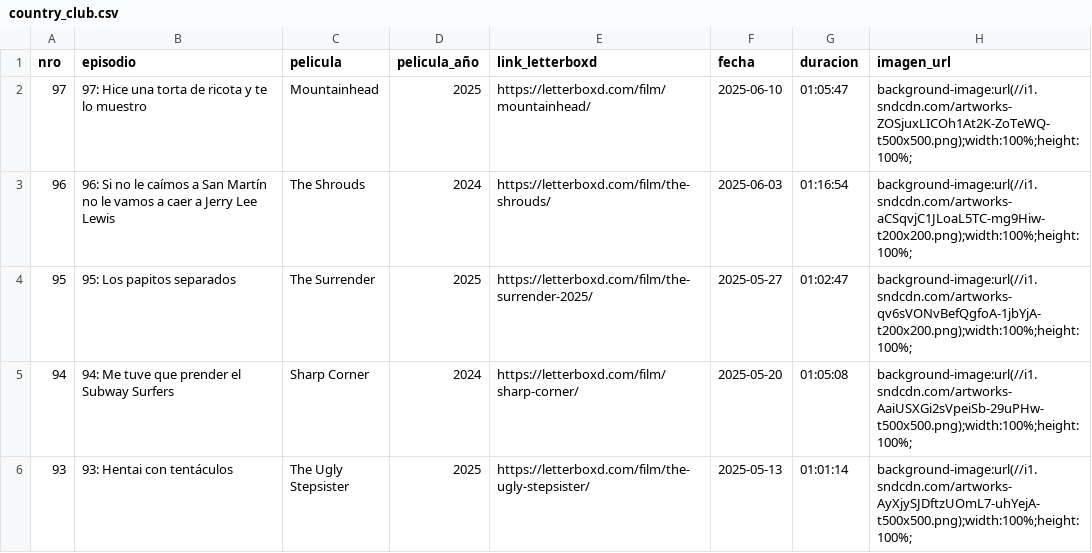
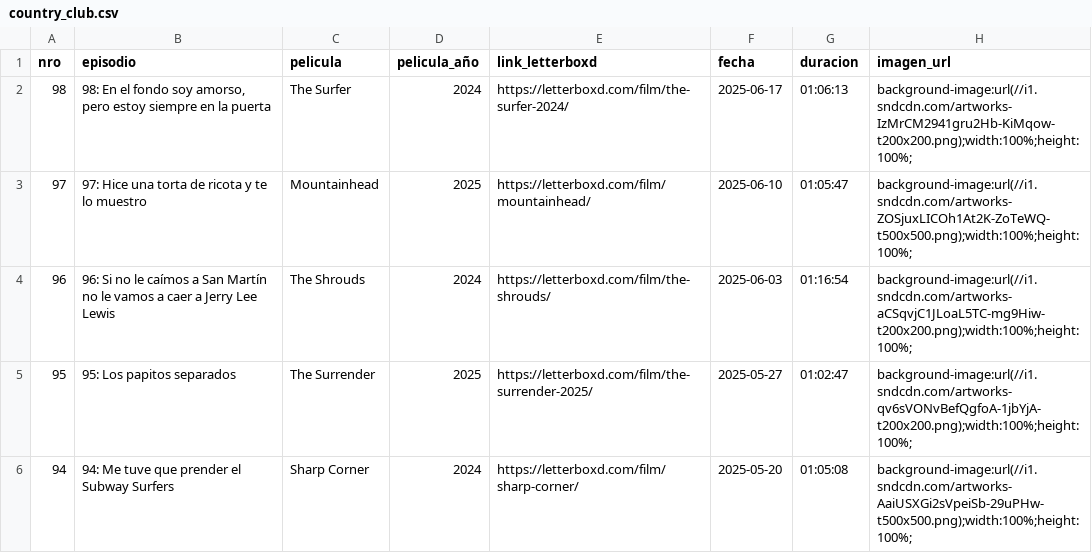
Before and after one commit to vhgauto/ht.buscador, a CSV file: datos/country_club.csv, drawn as a sheet; only a part is shown; the shorter side is filled out with more unchanged rows.

Commit message:
Update country_club.csv

```diff
--- a/datos/country_club.csv
+++ b/datos/country_club.csv
@@ -1,2 +1,3 @@
 nro,episodio,pelicula,pelicula_año,link_letterboxd,fecha,duracion,imagen_url
+98,"98: En el fondo soy amorso, pero estoy siempre en la puerta",The Surfer,2024,https://letterboxd.com/film/the-surfer-2024/,2025-06-17,01:06:13,background-image:url(//i1.sndcdn.com/artworks-IzMrCM2941gru2Hb-KiMqow-t200x200.png);width:100%;height:100%;
 97,97: Hice una torta de ricota y te lo muestro,Mountainhead,2025,https://letterboxd.com/film/mountainhead/,2025-06-10,01:05:47,background-image:url(//i1.sndcdn.com/artworks-ZOSjuxLICOh1At2K-ZoTeWQ-t500x500.png);width:100%;height:100%;
```
